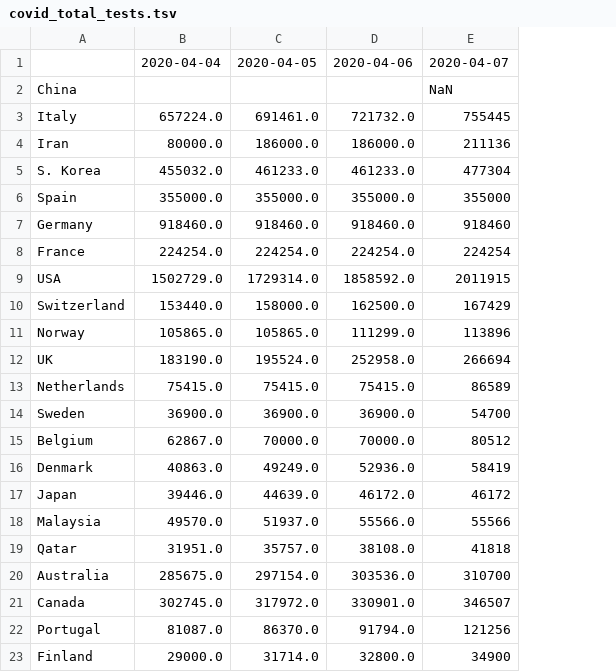
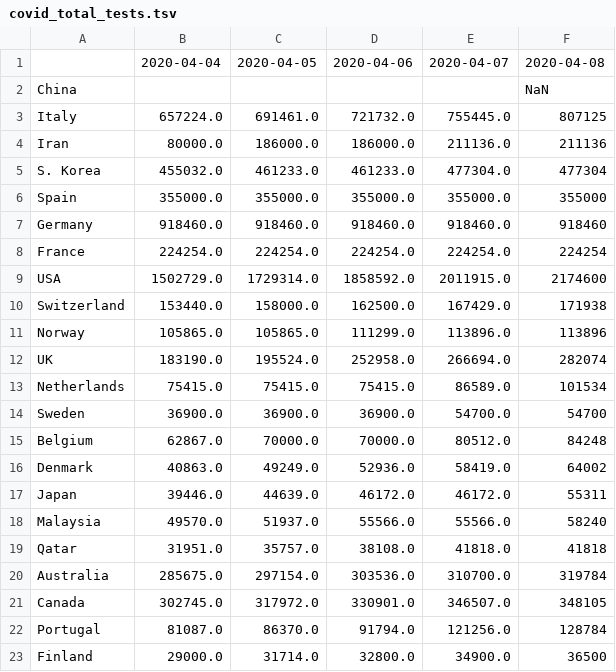
Before and after one commit to alussana/covidbot, a TSV file: covid_total_tests.tsv, drawn as a sheet; addresses are those after the commit; the diff names each change by its address in the sheet, - before the commit and + after, or states it on an @@ line.

```diff
--- a/covid_total_tests.tsv
+++ b/covid_total_tests.tsv
+column E, rows 1-23: 2020-04-07 |  | 755445.0 | 211136.0 | 477304.0 | 355000.0 | 918460.0 | 224254.0 | 2011915.0 | 167429.0 | 113896.0 | 266694.0 | 86589.0 | 54700.0 | 80512.0 | 58419.0 | 46172.0 | 55566.0 | 41818.0 | 310700.0 | 346507.0 | 121256.0 | 34900.0
-F1: 2020-04-07
+F1: 2020-04-08
-F3: 755445
+F3: 807125
-F9: 2011915
+F9: 2174600
-F10: 167429
+F10: 171938
-F12: 266694
+F12: 282074
-F13: 86589
+F13: 101534
-F15: 80512
+F15: 84248
-F16: 58419
+F16: 64002
-F17: 46172
+F17: 55311
-F18: 55566
+F18: 58240
-F20: 310700
+F20: 319784
-F21: 346507
+F21: 348105
-F22: 121256
+F22: 128784
-F23: 34900
+F23: 36500
```
Also changed, not shown: covid_cases_1M_pop.tsv, covid_death_rate.tsv, 10 other files.
